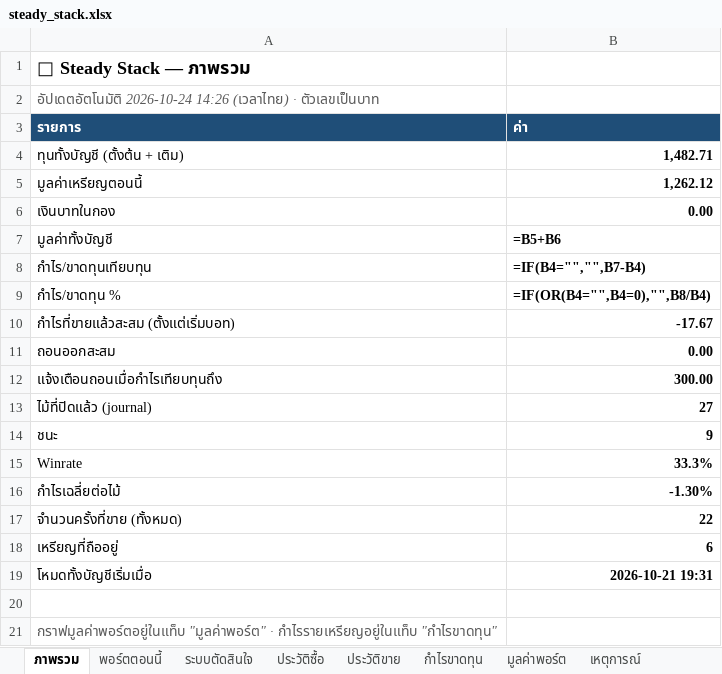
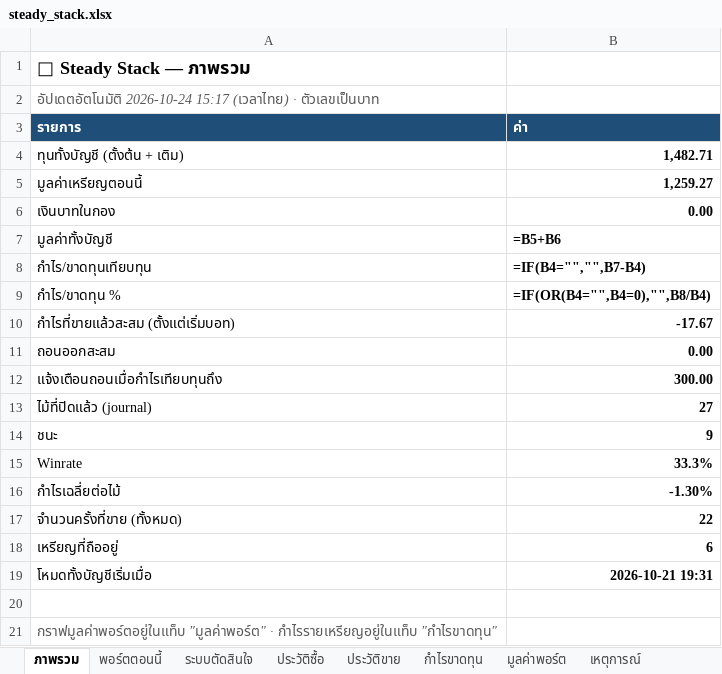
Before and after one commit to sutonakung-ops/BTC-ETH_THB_Alert, an Excel workbook: reports/steady_stack.xlsx, sheet ภาพรวม, drawn as a sheet; values as stored, in another font and other column widths than the file's, no borders; formulas without a stored value are shown as written; the diff names each change by its address in the sheet, - before the commit and + after, or states it on an @@ line.

```diff
--- a/reports/steady_stack.xlsx (sheet ภาพรวม)
+++ b/reports/steady_stack.xlsx (sheet ภาพรวม)
-A2 (รายการ): อัปเดตอัตโนมัติ 2026-10-24 14:26 (เวลาไทย) ·…
+A2 (รายการ): อัปเดตอัตโนมัติ 2026-10-24 15:17 (เวลาไทย) ·…
-B5 (ค่า): 1,262.12
+B5 (ค่า): 1,259.27
```
Also changed, not shown: sheet พอร์ตตอนนี้, sheet มูลค่าพอร์ต, charts or pictures, 8 other files.
